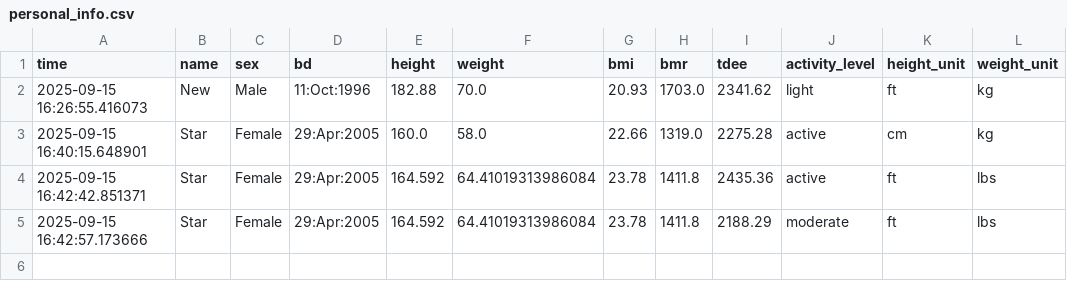
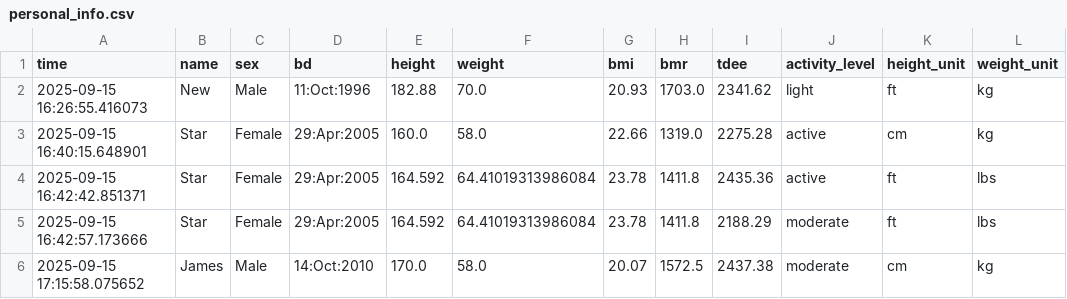
Before and after one commit to flying-momonga-4325/egbi122-healthstat-cal, a CSV file: data/personal_info.csv, drawn as a sheet; the diff names each change by its address in the sheet, - before the commit and + after, or states it on an @@ line.

```diff
--- a/data/personal_info.csv
+++ b/data/personal_info.csv
+row 6: 2025-09-15 17:15:58.075652 | James | Male | 14:Oct:2010 | 170.0 | 58.0 | 20.07 | 1572.5 | 2437.38 | moderate | cm | kg
```
Also changed, not shown: data/cal_rec.csv, 1 other file.
